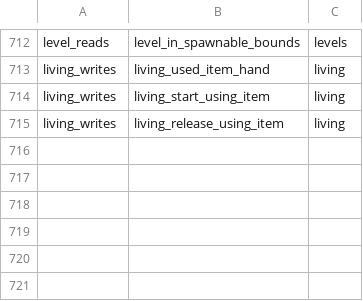
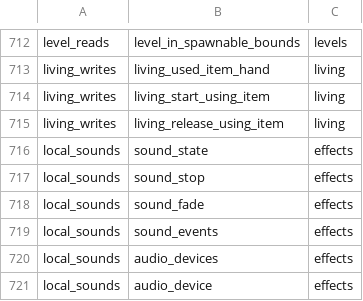
Before and after one commit to AfrobamaYT/horizon, a TSV file: tools/refactors/api-pr1b/areas.tsv, drawn as a sheet; only a part is shown, gaps mark what is left out.

Commit message:
Port SoundRef's helpers to the per-area host traits
The six local-sound helpers move from hooks/local_sounds.rs to the effects
area (sound_state, sound_stop, sound_fade on ClientBackend; sound_events,
audio_devices, audio_device on ClientHost), play_local_sound returns the
handle in the area declaration, and areas.tsv records the assignments.

```diff
--- a/tools/refactors/api-pr1b/areas.tsv
+++ b/tools/refactors/api-pr1b/areas.tsv
@@ -715 +715,7 @@ living_writes	living_start_using_item	living
 living_writes	living_release_using_item	living
+local_sounds	sound_state	effects
+local_sounds	sound_stop	effects
+local_sounds	sound_fade	effects
+local_sounds	sound_events	effects
+local_sounds	audio_devices	effects
+local_sounds	audio_device	effects
```
Also changed, not shown: 3 other files.
